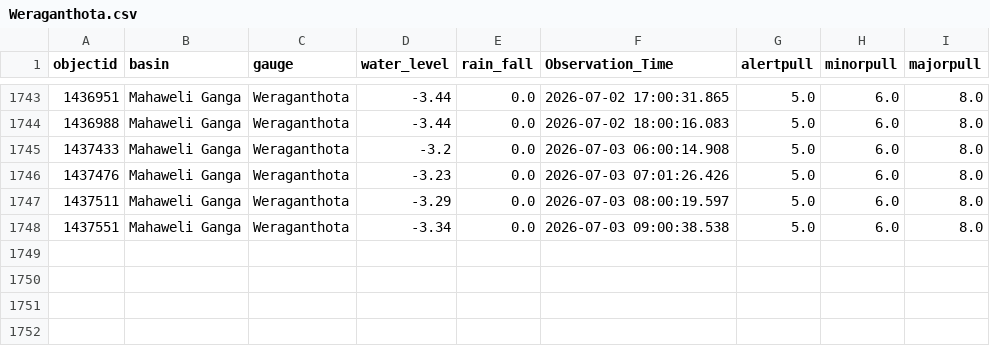
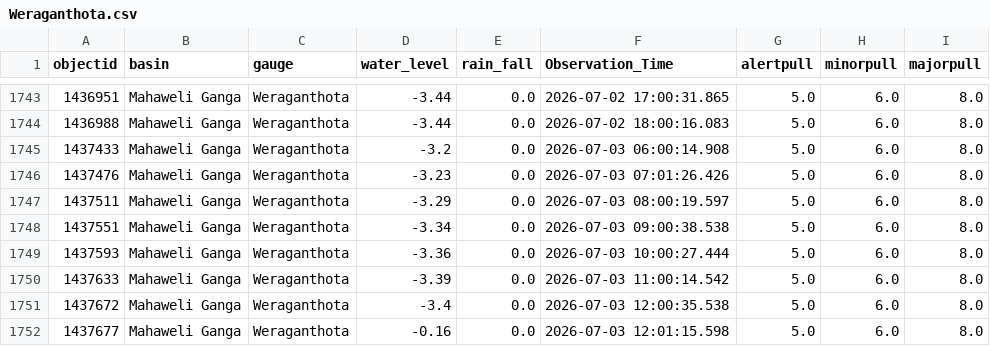
Before and after one commit to hhumal/Irrigation-Dept-Manual-River-Gauge-Readings, a CSV file: Station_Rainfall_CSVs/Weraganthota.csv, drawn as a sheet; only a part is shown, gaps mark what is left out.

```diff
--- a/Station_Rainfall_CSVs/Weraganthota.csv
+++ b/Station_Rainfall_CSVs/Weraganthota.csv
@@ -1748 +1748,5 @@ objectid,basin,gauge,water_level,rain_fall,Observation_Time,alertpull,minorpull,
 1437551,Mahaweli Ganga,Weraganthota,-3.34,0.0,2026-07-03 09:00:38.538,5.0,6.0,8.0
+1437593,Mahaweli Ganga,Weraganthota,-3.36,0.0,2026-07-03 10:00:27.444,5.0,6.0,8.0
+1437633,Mahaweli Ganga,Weraganthota,-3.39,0.0,2026-07-03 11:00:14.542,5.0,6.0,8.0
+1437672,Mahaweli Ganga,Weraganthota,-3.4,0.0,2026-07-03 12:00:35.538,5.0,6.0,8.0
+1437677,Mahaweli Ganga,Weraganthota,-0.16,0.0,2026-07-03 12:01:15.598,5.0,6.0,8.0
```
Also changed, not shown: Station_Rainfall_CSVs/Kalawellawa_(Millakanda).csv, Station_Rainfall_CSVs/Nawalapitiya.csv, 37 other files.
